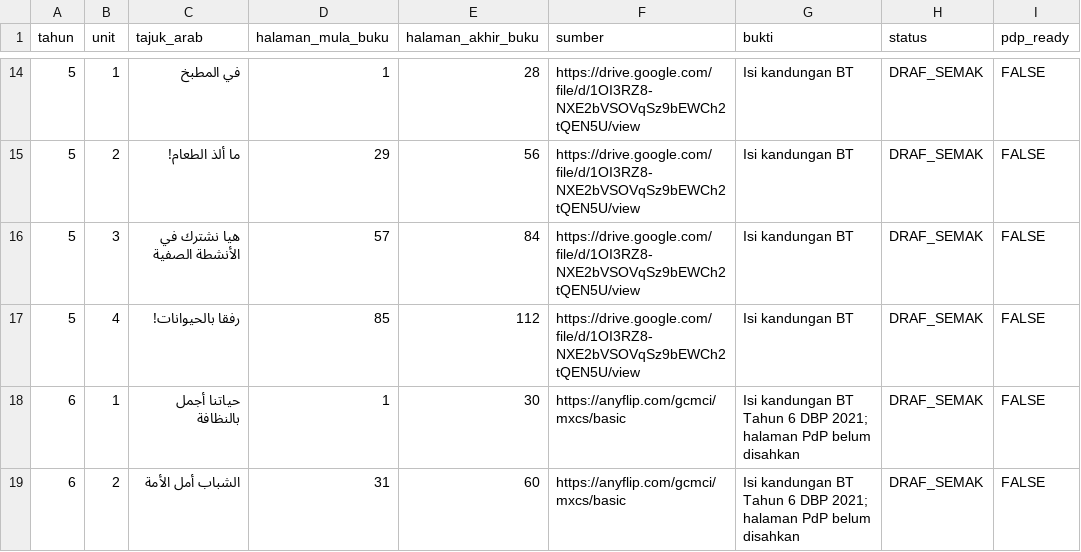
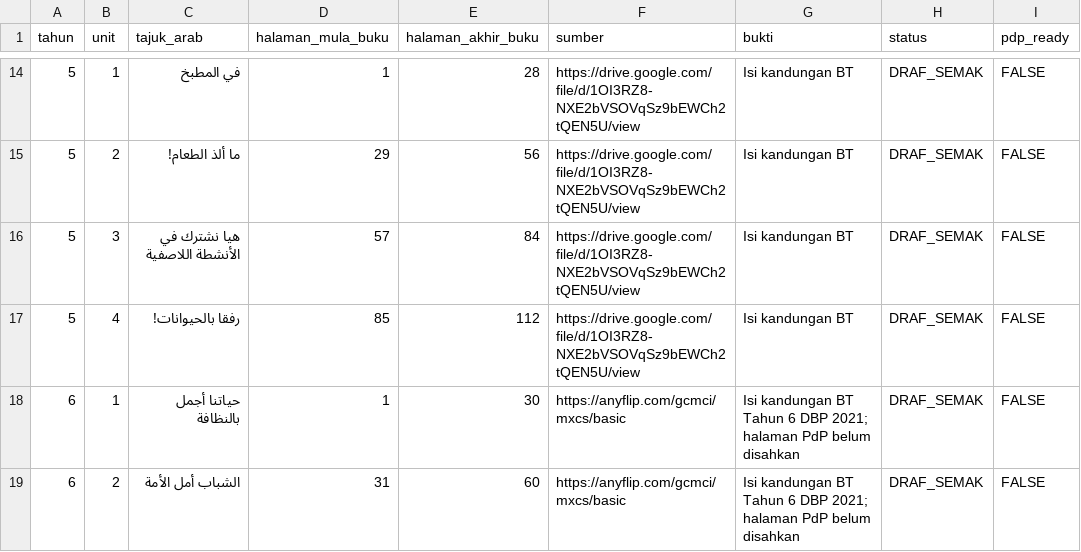
Before and after one commit to nurynayreen88/CikguLaju-AI, a CSV file: rpt_2027/bahasa_arab/unit_sequence_DRAF_20261105.csv, drawn as a sheet; only a part is shown, gaps mark what is left out.

Commit message:
audit(BA Y5): correct Unit 3 to extracurricular activities and tighten source-based bank

```diff
--- a/rpt_2027/bahasa_arab/unit_sequence_DRAF_20261105.csv
+++ b/rpt_2027/bahasa_arab/unit_sequence_DRAF_20261105.csv
@@ -15,3 +15,3 @@ tahun,unit,tajuk_arab,halaman_mula_buku,halaman_akhir_buku,sumber,bukti,status,p
 "5","2","ما ألذ الطعام!","29","56","https://drive.google.com/file/d/1OI3RZ8-NXE2bVSOVqSz9bEWCh2tQEN5U/view","Isi kandungan BT","DRAF_SEMAK","FALSE"
-"5","3","هيا نشترك في الأنشطة الصفية","57","84","https://drive.google.com/file/d/1OI3RZ8-NXE2bVSOVqSz9bEWCh2tQEN5U/view","Isi kandungan BT","DRAF_SEMAK","FALSE"
+"5","3","هيا نشترك في الأنشطة اللاصفية","57","84","https://drive.google.com/file/d/1OI3RZ8-NXE2bVSOVqSz9bEWCh2tQEN5U/view","Isi kandungan BT","DRAF_SEMAK","FALSE"
 "5","4","رفقا بالحيوانات!","85","112","https://drive.google.com/file/d/1OI3RZ8-NXE2bVSOVqSz9bEWCh2tQEN5U/view","Isi kandungan BT","DRAF_SEMAK","FALSE"
```
Also changed, not shown: 7 other files.
